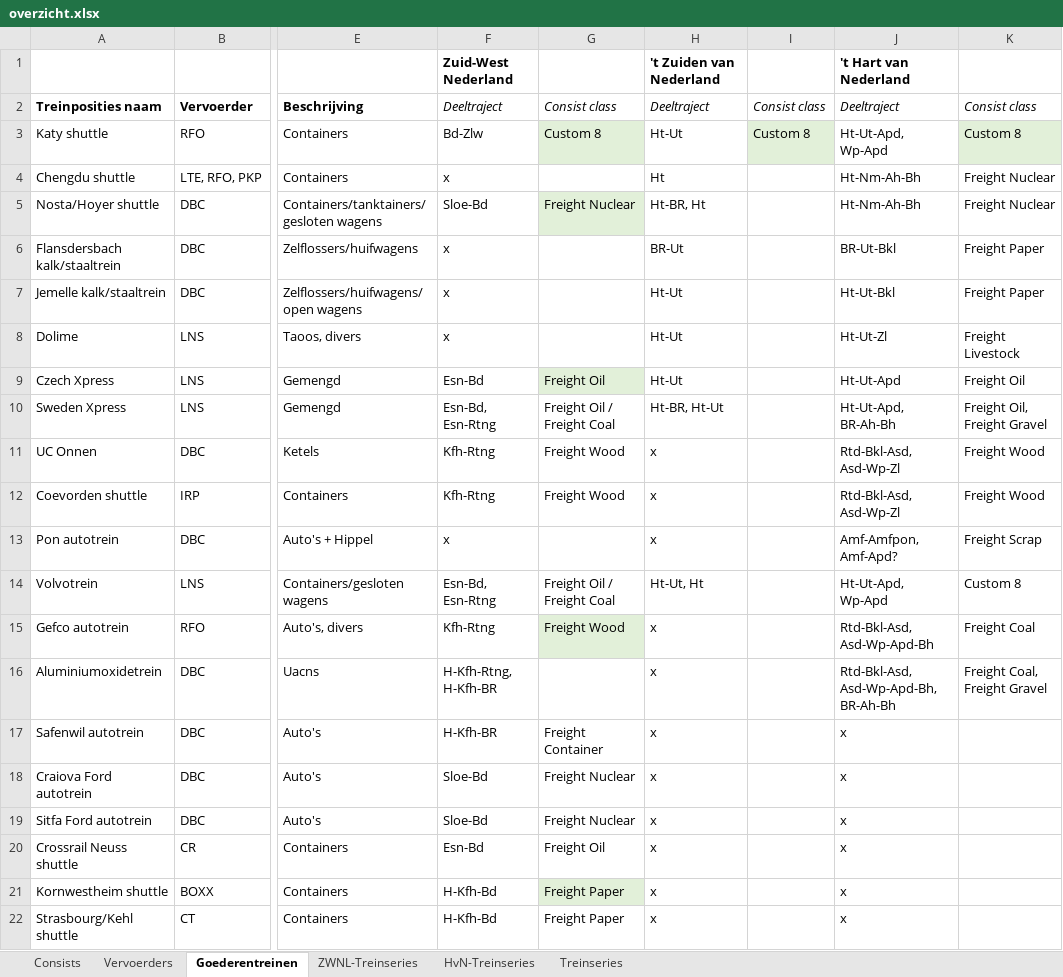
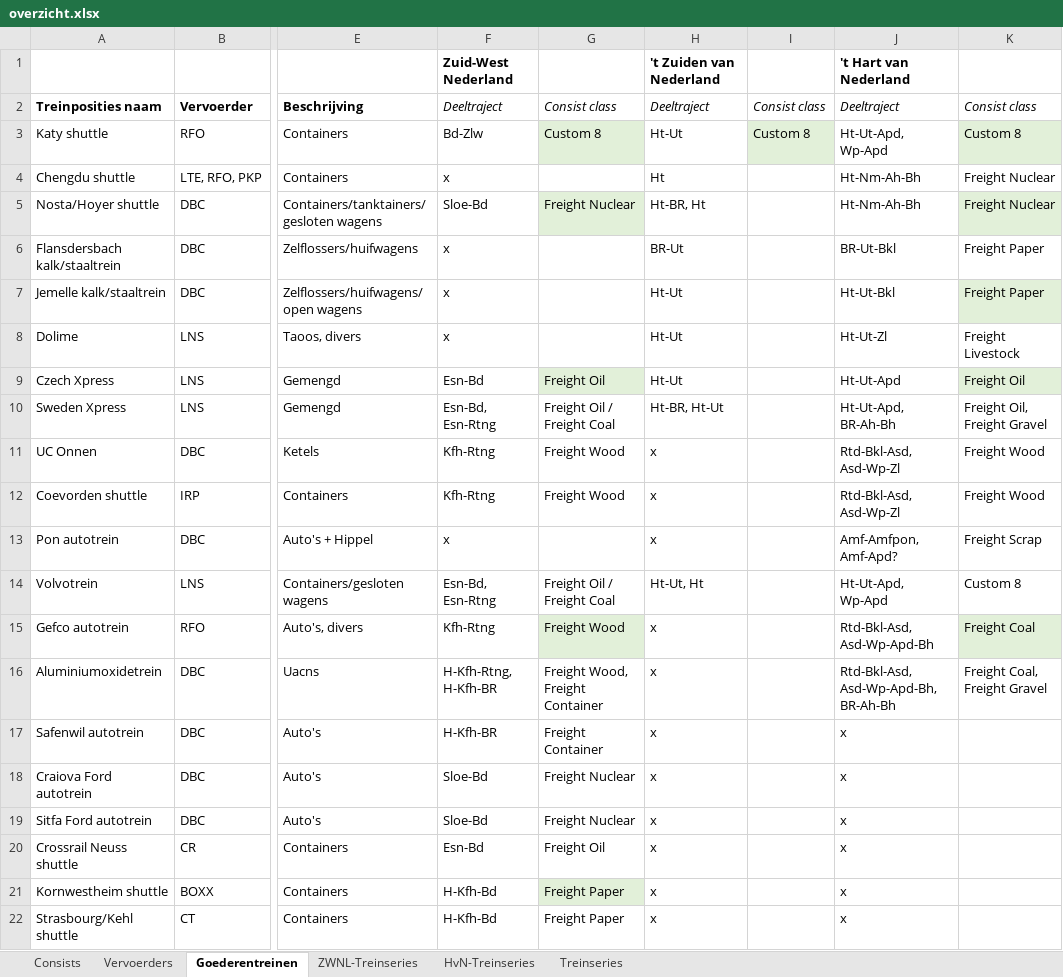
Before and after one commit to tomvand/railworks-quickdrive-nl, an Excel workbook: overzicht.xlsx, sheet Goederentreinen, drawn as a sheet; only a part is shown, gaps mark what is left out; values as stored, in another font and other column widths than the file's, no borders; the diff names each change by its address in the sheet, - before the commit and + after, or states it on an @@ line.

```diff
--- a/overzicht.xlsx (sheet Goederentreinen)
+++ b/overzicht.xlsx (sheet Goederentreinen)
-K5 fill: none
+K5 fill: #E2F0D9
-K7 fill: none
+K7 fill: #E2F0D9
-K9 fill: none
+K9 fill: #E2F0D9
-K15 fill: none
+K15 fill: #E2F0D9
-G16: (empty)
+G16: Freight Wood, Freight Container
```
Also changed, not shown: sheet Consists, sheet HvN-Treinseries, 58 other files.
